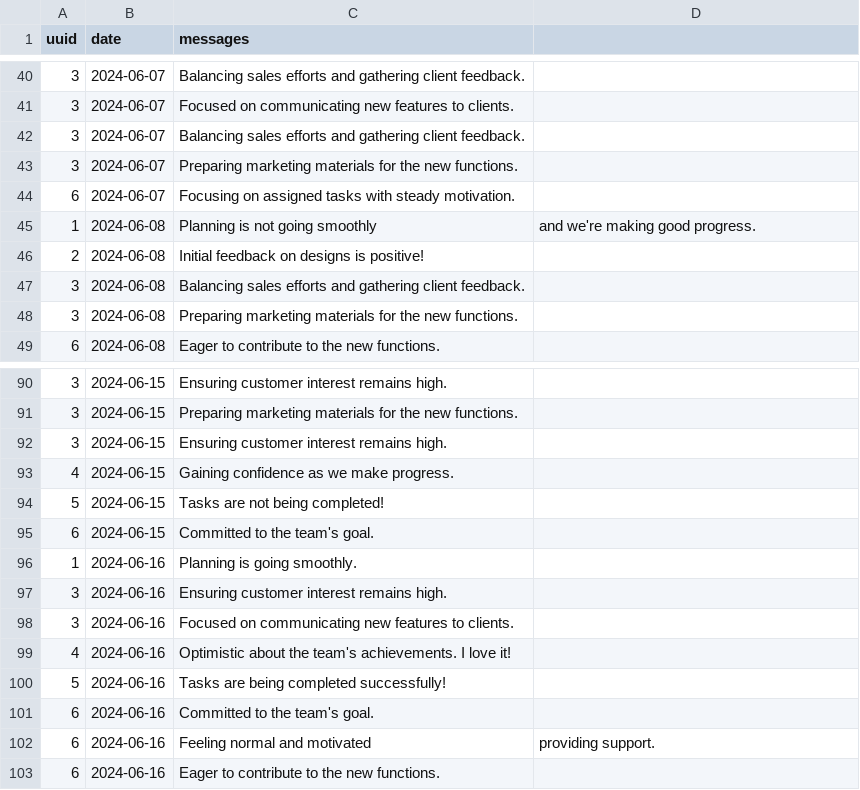
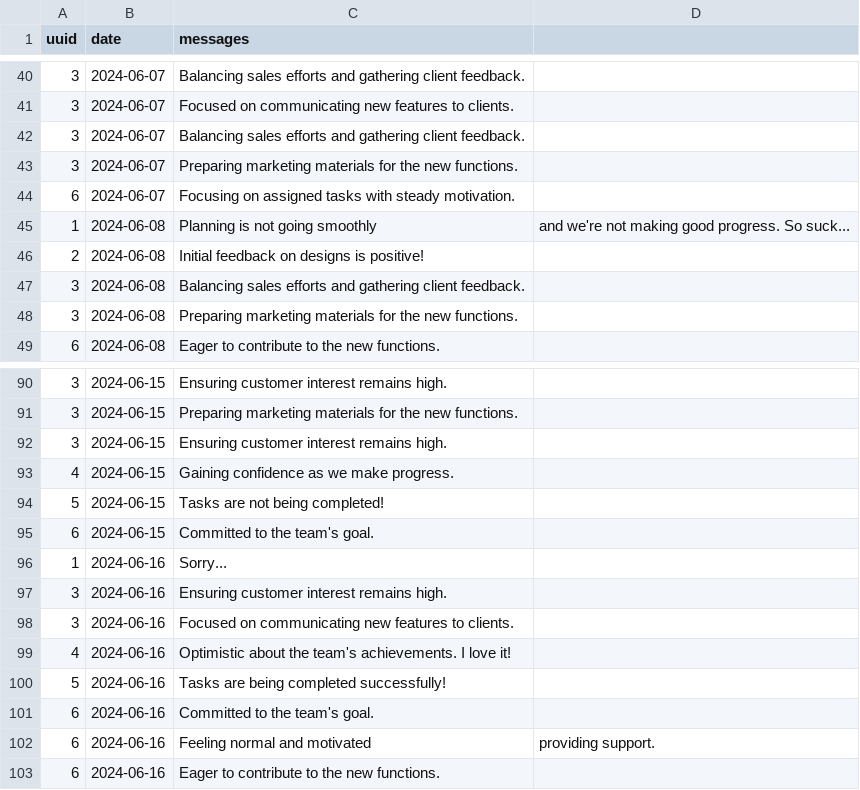
Before and after one commit to luke-teo/hackathon-2024-team4, a CSV file: test_cases/test1/2024-06.csv, drawn as a sheet; only a part is shown, gaps mark what is left out; the diff covers the shown part only.

```diff
--- a/test_cases/test1/2024-06.csv
+++ b/test_cases/test1/2024-06.csv
@@ -44,3 +44,3 @@ uuid,date,messages
 6,2024-06-07,Focusing on assigned tasks with steady motivation.
-1,2024-06-08,Planning is not going smoothly, and we're making good progress.
+1,2024-06-08,Planning is not going smoothly, and we're not making good progress. So suck...
 2,2024-06-08,Initial feedback on designs is positive!
@@ -95,3 +95,3 @@ uuid,date,messages
 6,2024-06-15,Committed to the team's goal.
-1,2024-06-16,Planning is going smoothly.
+1,2024-06-16,Sorry...
 3,2024-06-16,Ensuring customer interest remains high.
```
Also changed, not shown: 1 removed row and 10 edited cells elsewhere in this file, test_cases/test1/2024-04.csv.
